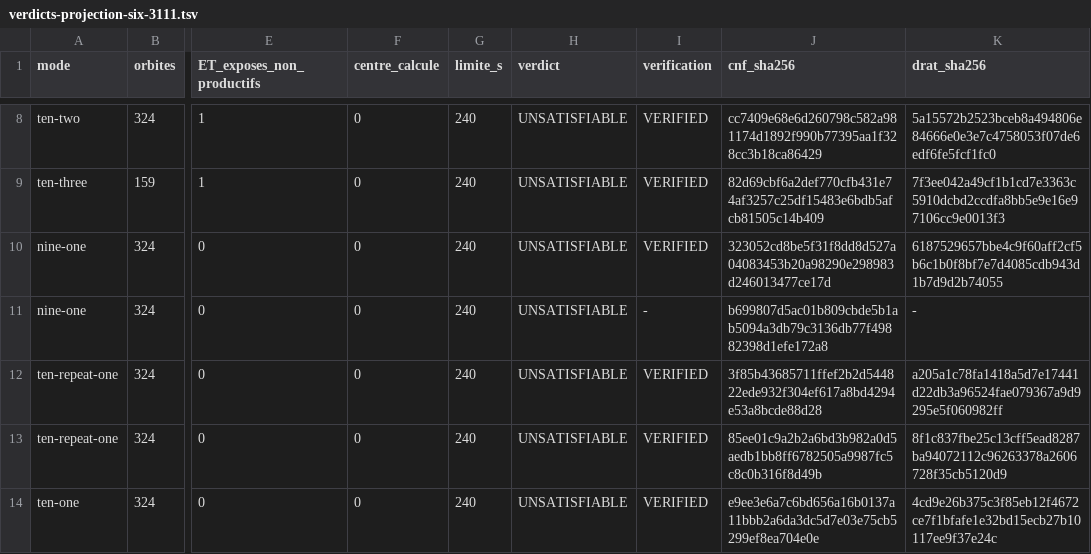
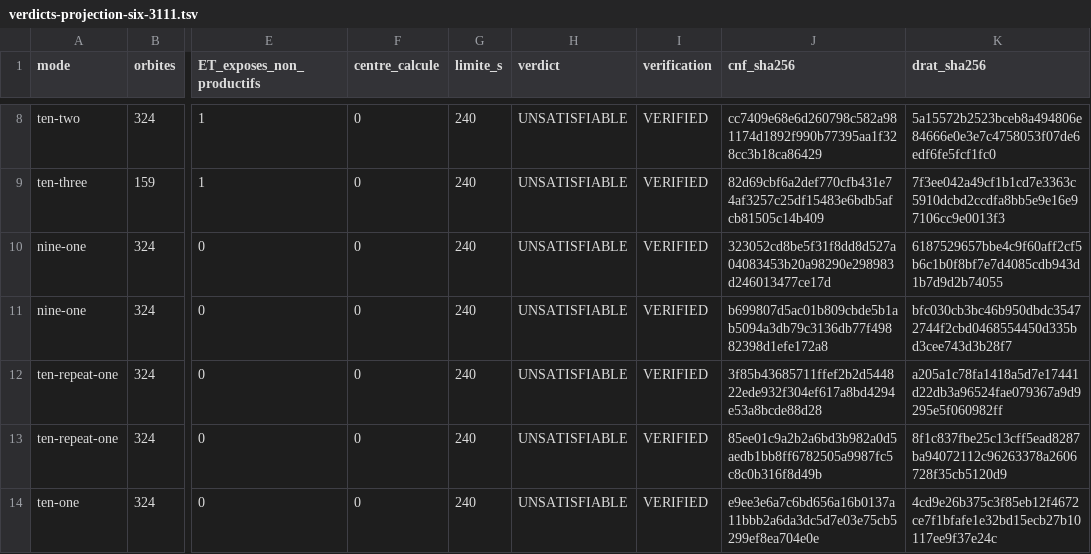
Before and after one commit to Tytyn000/pequalnp-proofs, a TSV file: notes/l-meta-4885-affine/verdicts-projection-six-3111.tsv, drawn as a sheet; only a part is shown, gaps mark what is left out; the diff names each change by its address in the sheet, - before the commit and + after, or states it on an @@ line.

```diff
--- a/notes/l-meta-4885-affine/verdicts-projection-six-3111.tsv
+++ b/notes/l-meta-4885-affine/verdicts-projection-six-3111.tsv
-I11 (verification): -
+I11 (verification): VERIFIED
-K11 (drat_sha256): -
+K11 (drat_sha256): bfc030cb3bc46b950dbdc35472744f2cbd0468554450d335bd3cee743d3b28f7
```
Also changed, not shown: 1 other file.
